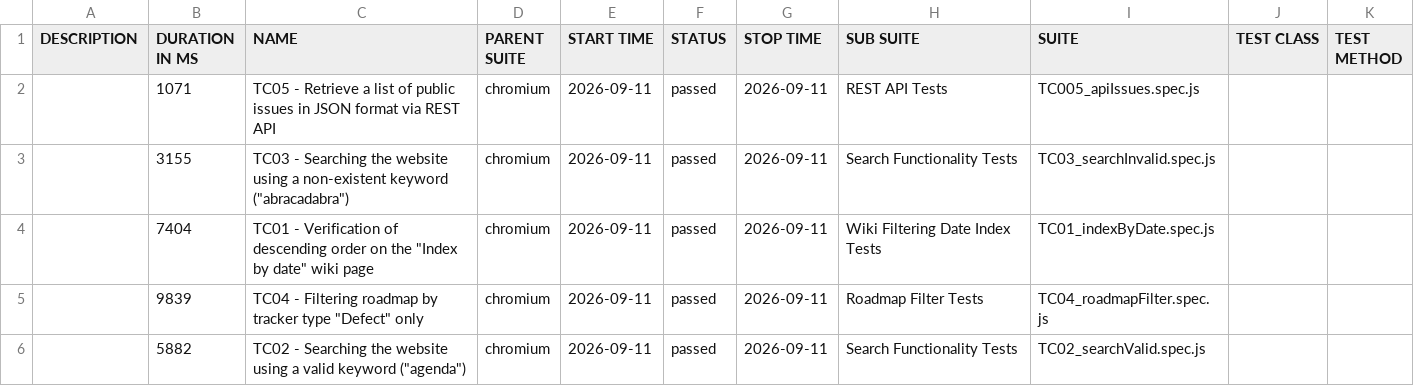
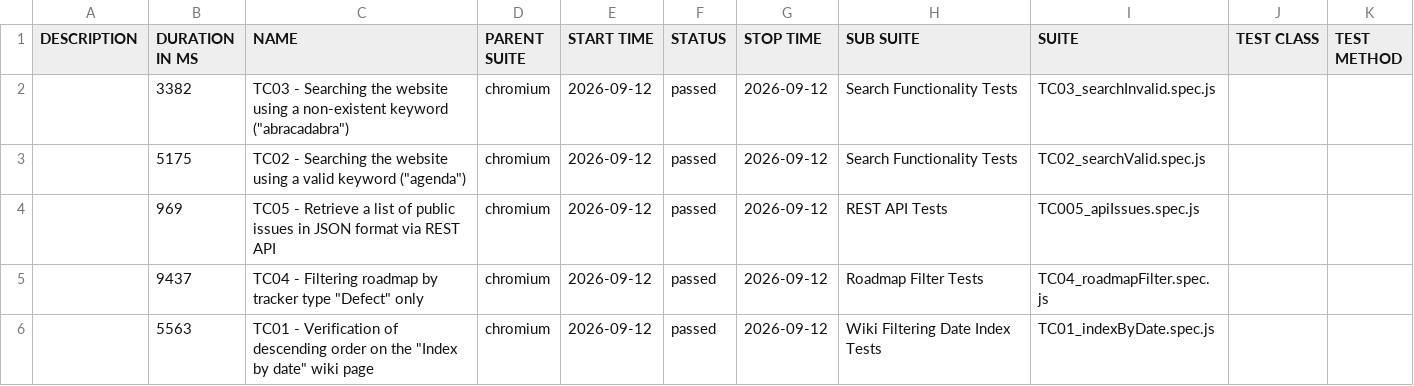
Before and after one commit to VoloshynVolodymyr/redmine-playwright-tests, a CSV file: data/suites.csv, drawn as a sheet.

```diff
--- a/data/suites.csv
+++ b/data/suites.csv
@@ -1,6 +1,6 @@
 "DESCRIPTION","DURATION IN MS","NAME","PARENT SUITE","START TIME","STATUS","STOP TIME","SUB SUITE","SUITE","TEST CLASS","TEST METHOD"
-"","1071","TC05 - Retrieve a list of public issues in JSON format via REST API","chromium","2026-09-11","passed","2026-09-11","REST API Tests","TC005_apiIssues.spec.js","",""
-"","3155","TC03 - Searching the website using a non-existent keyword (""abracadabra"")","chromium","2026-09-11","passed","2026-09-11","Search Functionality Tests","TC03_searchInvalid.spec.js","",""
-"","7404","TC01 - Verification of descending order on the ""Index by date"" wiki page","chromium","2026-09-11","passed","2026-09-11","Wiki Filtering Date Index Tests","TC01_indexByDate.spec.js","",""
-"","9839","TC04 - Filtering roadmap by tracker type ""Defect"" only","chromium","2026-09-11","passed","2026-09-11","Roadmap Filter Tests","TC04_roadmapFilter.spec.js","",""
-"","5882","TC02 - Searching the website using a valid keyword (""agenda"")","chromium","2026-09-11","passed","2026-09-11","Search Functionality Tests","TC02_searchValid.spec.js","",""
+"","3382","TC03 - Searching the website using a non-existent keyword (""abracadabra"")","chromium","2026-09-12","passed","2026-09-12","Search Functionality Tests","TC03_searchInvalid.spec.js","",""
+"","5175","TC02 - Searching the website using a valid keyword (""agenda"")","chromium","2026-09-12","passed","2026-09-12","Search Functionality Tests","TC02_searchValid.spec.js","",""
+"","969","TC05 - Retrieve a list of public issues in JSON format via REST API","chromium","2026-09-12","passed","2026-09-12","REST API Tests","TC005_apiIssues.spec.js","",""
+"","9437","TC04 - Filtering roadmap by tracker type ""Defect"" only","chromium","2026-09-12","passed","2026-09-12","Roadmap Filter Tests","TC04_roadmapFilter.spec.js","",""
+"","5563","TC01 - Verification of descending order on the ""Index by date"" wiki page","chromium","2026-09-12","passed","2026-09-12","Wiki Filtering Date Index Tests","TC01_indexByDate.spec.js","",""
```
Also changed, not shown: 35 other files.
